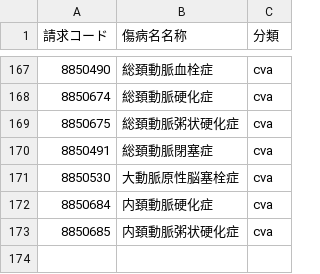
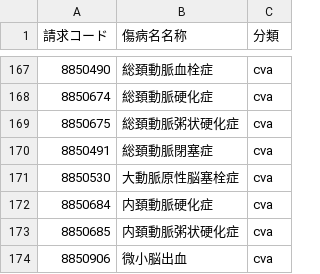
Before and after one commit to PREVENT-Inc/MyscopeMasterList, a CSV file: Mystar_tg_disease/items/cva.csv, drawn as a sheet; only a part is shown, gaps mark what is left out; the diff names each change by its address in the sheet, - before the commit and + after, or states it on an @@ line.

```diff
--- a/Mystar_tg_disease/items/cva.csv
+++ b/Mystar_tg_disease/items/cva.csv
+row 174: 8850906 | 微小脳出血 | cva
```
Also changed, not shown: Mystar_tg_disease/target_disease.csv, Out_of_scope/disease.csv, 1 other file.
